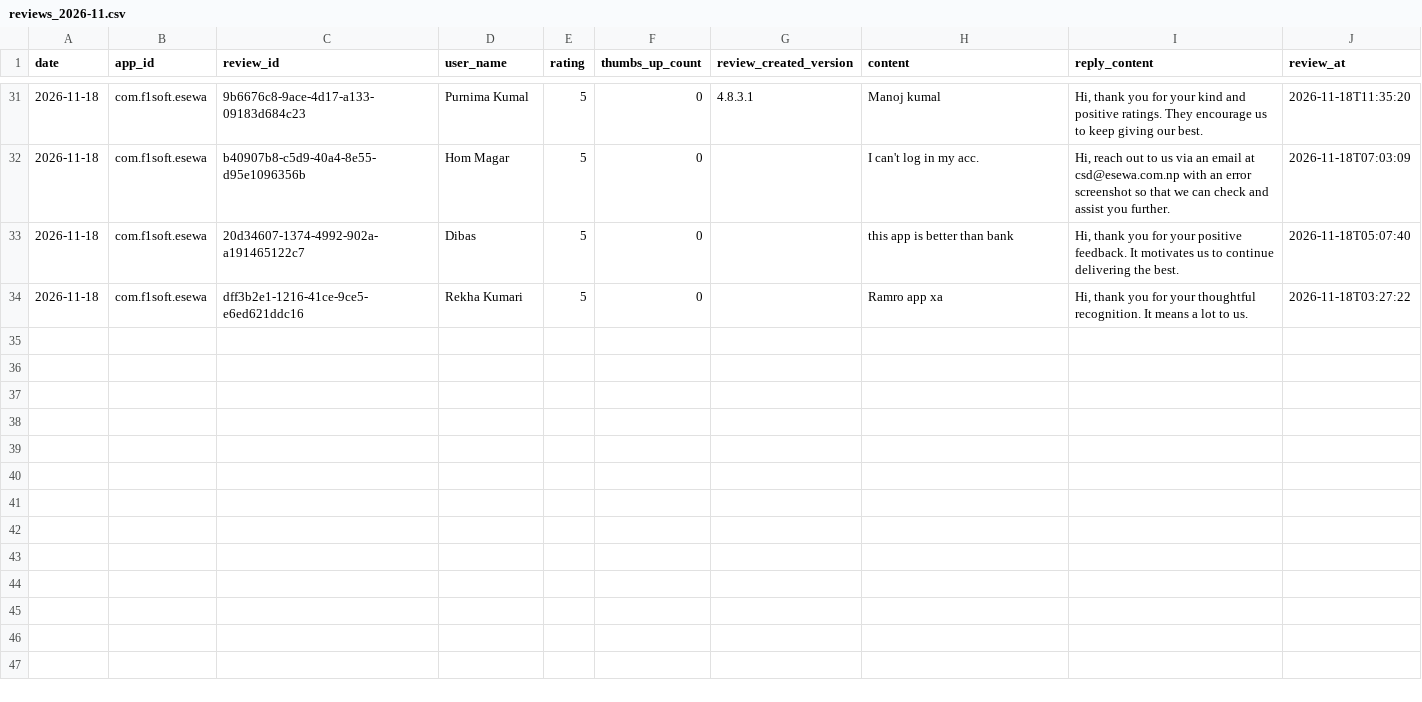
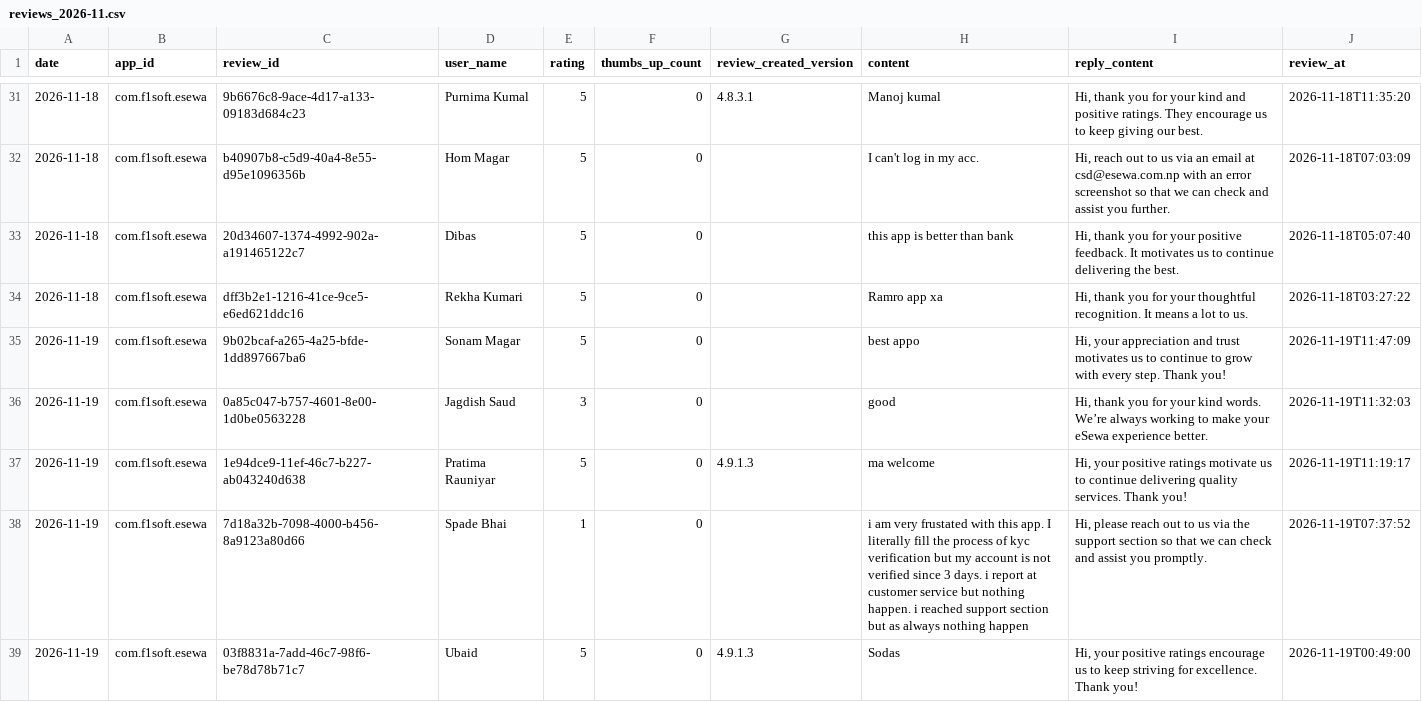
Before and after one commit to g10drasingh/App-Install-Tracker, a CSV file: data/reviews_2026-11.csv, drawn as a sheet; only a part is shown, gaps mark what is left out; the diff names each change by its address in the sheet, - before the commit and + after, or states it on an @@ line.

```diff
--- a/data/reviews_2026-11.csv
+++ b/data/reviews_2026-11.csv
+row 35: 2026-11-19 | com.f1soft.esewa | 9b02bcaf-a265-4a25-bfde-1dd897667ba6 | Sonam Magar | 5 | 0 |  | best appo | Hi, your appreciation and trust motivates us to continue to grow with every step. Thank you! | 2026-11-19T11:47:09
+row 36: 2026-11-19 | com.f1soft.esewa | 0a85c047-b757-4601-8e00-1d0be0563228 | Jagdish Saud | 3 | 0 |  | good | Hi, thank you for your kind words. We’re always working to make your eSewa experience better. | 2026-11-19T11:32:03
+row 37: 2026-11-19 | com.f1soft.esewa | 1e94dce9-11ef-46c7-b227-ab043240d638 | Pratima Rauniyar | 5 | 0 | 4.9.1.3 | ma welcome | Hi, your positive ratings motivate us to continue delivering quality services. Thank you! | 2026-11-19T11:19:17
+row 38: 2026-11-19 | com.f1soft.esewa | 7d18a32b-7098-4000-b456-8a9123a80d66 | Spade Bhai | 1 | 0 |  | i am very frustated with this app. I literally fill the process of kyc verification but my account is not verified since 3 days. i report at customer service but nothing happen. i reached support section but as always nothing happen | Hi, please reach out to us via the support section so that we can check and assist you promptly. | 2026-11-19T07:37:52
+row 39: 2026-11-19 | com.f1soft.esewa | 03f8831a-7add-46c7-98f6-be78d78b71c7 | Ubaid | 5 | 0 | 4.9.1.3 | Sodas | Hi, your positive ratings encourage us to keep striving for excellence. Thank you! | 2026-11-19T00:49:00
```
Also changed, not shown: data/app_installs.csv.
